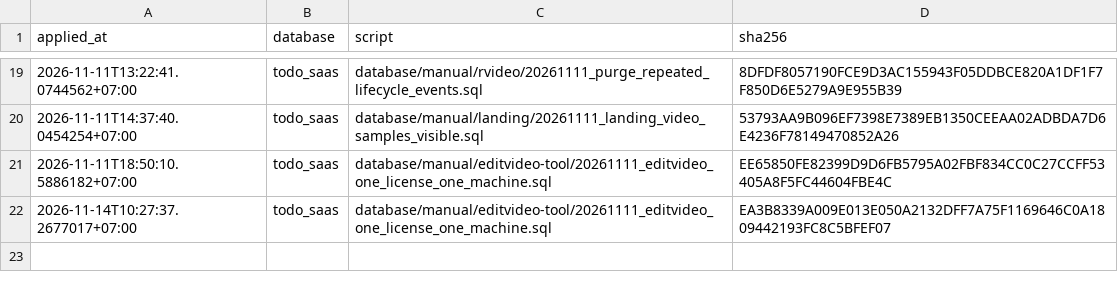
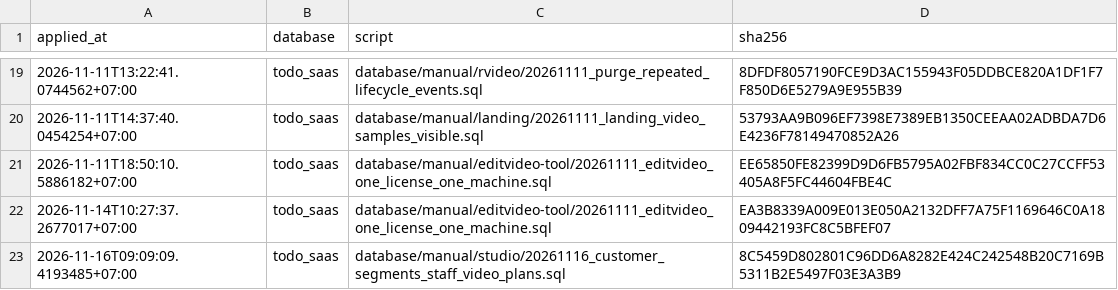
Before and after one commit to nguyenduc216/todoX-Dashboard-SaaS, a TSV file: tools/prod-sql/applied-ledger.tsv, drawn as a sheet; only a part is shown, gaps mark what is left out.

```diff
--- a/tools/prod-sql/applied-ledger.tsv
+++ b/tools/prod-sql/applied-ledger.tsv
@@ -22 +22,2 @@ applied_at	database	script	sha256
 2026-11-14T10:27:37.2677017+07:00	todo_saas	database/manual/editvideo-tool/20261111_editvideo_one_license_one_machine.sql	EA3B8339A009E013E050A2132DFF7A75F1169646C0A1809442193FC8C5BFEF07
+2026-11-16T09:09:09.4193485+07:00	todo_saas	database/manual/studio/20261116_customer_segments_staff_video_plans.sql	8C5459D802801C96DD6A8282E424C242548B20C7169B5311B2E5497F03E3A3B9
```
Also changed, not shown: deploy/deploy-ledger.tsv.
